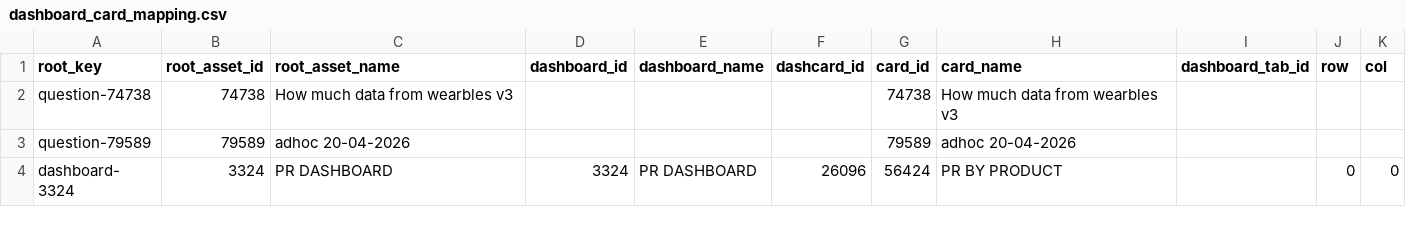
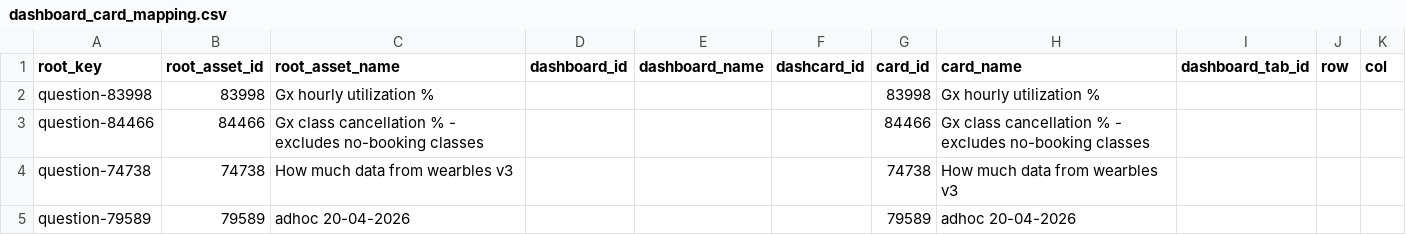
Before and after one commit to curefit/auditor-portal, a CSV file: artifacts/dashboard_card_mapping.csv, drawn as a sheet; only a part is shown; the shorter side is filled out with more unchanged rows; the diff names each change by its address in the sheet, - before the commit and + after, or states it on an @@ line.

Commit message:
Add GX DRHP metric cards

```diff
--- a/artifacts/dashboard_card_mapping.csv
+++ b/artifacts/dashboard_card_mapping.csv
+row 2: question-83998 | 83998 | Gx hourly utilization % |  |  |  | 83998 | Gx hourly utilization %
+row 3: question-84466 | 84466 | Gx class cancellation % - excludes no-booking classes |  |  |  | 84466 | Gx class cancellation % - excludes no-booking classes
```
Also changed, not shown: 9 other files.
